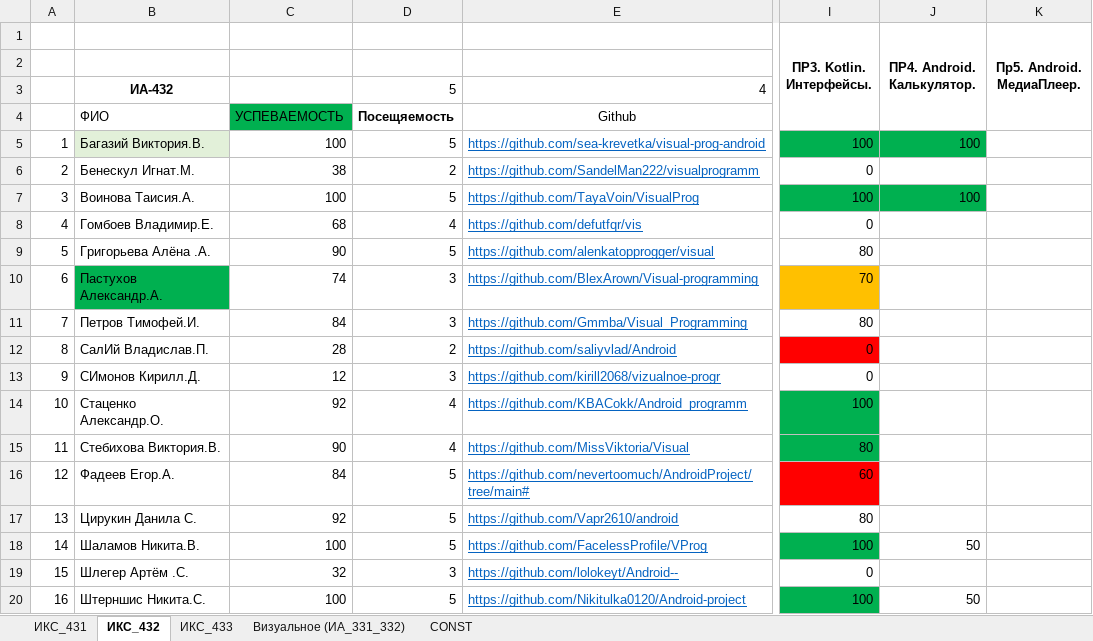
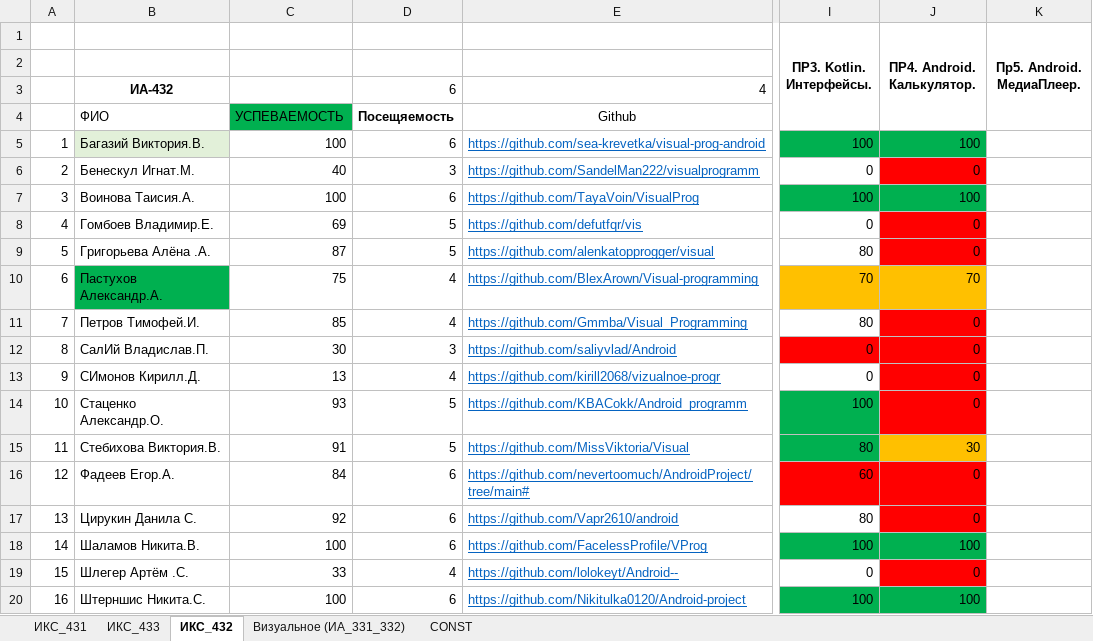
Before and after one commit to TelecomDep/notes, an Excel workbook: students/Студенты.xlsx, sheet ИКС_432, drawn as a sheet; only a part is shown, gaps mark what is left out; values as stored, in another font and other column widths than the file's, no borders; the diff names each change by its address in the sheet, - before the commit and + after, or states it on an @@ line.

```diff
--- a/students/Студенты.xlsx (sheet ИКС_432)
+++ b/students/Студенты.xlsx (sheet ИКС_432)
@@ sheet tab order changed: ИКС_431 | ИКС_433 | ИКС_432 | Визуальное (ИА_331_332) | CONST @@
-D3: 5
+D3: 6
-D5: 5
+D5: 6
-C6: 38
+C6: 40
-D6: 2
+D6: 3
-J6 (ПР4. Android. Калькулятор.): (empty)
+J6 (ПР4. Android. Калькулятор.): 0
-J6 fill: none
+J6 fill: #FF0000
-D7: 5
+D7: 6
-C8: 68
+C8: 69
-D8: 4
+D8: 5
-J8:J9 (ПР4. Android. Калькулятор.): (empty)
+J8:J9 (ПР4. Android. Калькулятор.): 0
-J8:J9 fill: none
+J8:J9 fill: #FF0000
-C9: 90
+C9: 87
-C10: 74
+C10: 75
-D10:D11: 3
+D10:D11: 4
-J10 (ПР4. Android. Калькулятор.): (empty)
+J10 (ПР4. Android. Калькулятор.): 70
-J10 fill: none
+J10 fill: #FFC000
-C11: 84
+C11: 85
-J11:J14 (ПР4. Android. Калькулятор.): (empty)
+J11:J14 (ПР4. Android. Калькулятор.): 0
-J11:J14 fill: none
+J11:J14 fill: #FF0000
-C12: 28
+C12: 30
-D12: 2
+D12: 3
-C13: 12
+C13: 13
-D13: 3
+D13: 4
-C14: 92
+C14: 93
-D14:D15: 4
+D14:D15: 5
-C15: 90
+C15: 91
-J15 (ПР4. Android. Калькулятор.): (empty)
+J15 (ПР4. Android. Калькулятор.): 30
-J15 fill: none
+J15 fill: #FFC000
-D16:D18: 5
+D16:D18: 6
-J16:J17 (ПР4. Android. Калькулятор.): (empty)
+J16:J17 (ПР4. Android. Калькулятор.): 0
-J16:J17 fill: none
+J16:J17 fill: #FF0000
-J18 (ПР4. Android. Калькулятор.): 50
+J18 (ПР4. Android. Калькулятор.): 100
-J18 fill: none
+J18 fill: #00B050
-C19: 32
+C19: 33
-D19: 3
+D19: 4
-J19 (ПР4. Android. Калькулятор.): (empty)
+J19 (ПР4. Android. Калькулятор.): 0
-J19 fill: none
+J19 fill: #FF0000
-D20: 5
+D20: 6
-J20 (ПР4. Android. Калькулятор.): 50
+J20 (ПР4. Android. Калькулятор.): 100
-J20 fill: none
+J20 fill: #00B050
```
Also changed, not shown: sheet ИКС_431, sheet ИКС_433.
